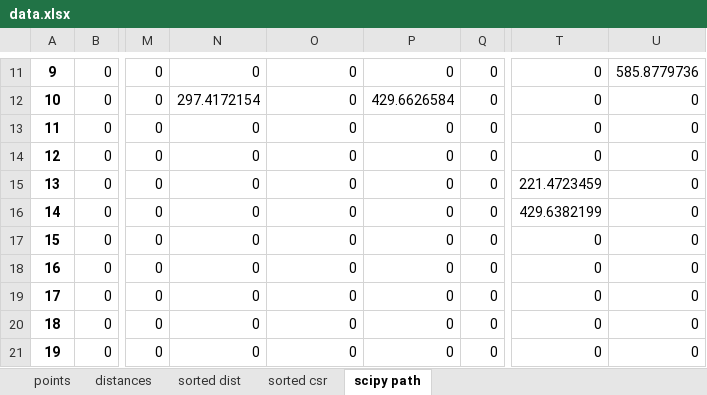
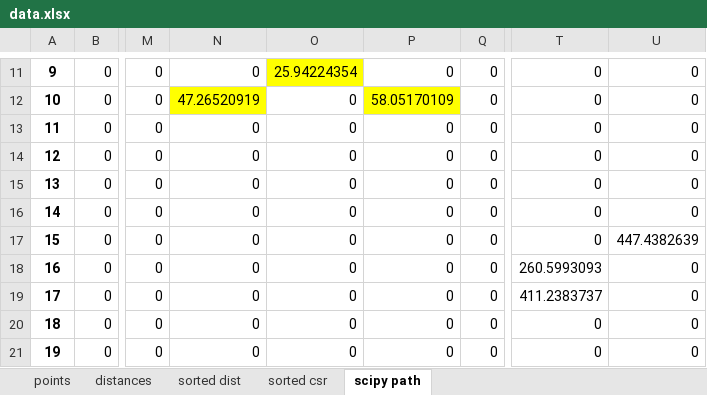
Before and after one commit to RoyLarson/MinSpanningTree, an Excel workbook: data.xlsx, sheet scipy path, drawn as a sheet; only a part is shown, gaps mark what is left out; values as stored, in another font and other column widths than the file's, no borders; the diff covers the shown part only; the diff names each change by its address in the sheet, - before the commit and + after, or states it on an @@ line.

```diff
--- a/data.xlsx (sheet scipy path)
+++ b/data.xlsx (sheet scipy path)
-O11: 0
+O11: 25.94224354
-O11 fill: none
+O11 fill: #FFFF00
-U11: 585.8779736
+U11: 0
-N12: 297.4172154
+N12: 47.26520919
-N12 fill: none
+N12 fill: #FFFF00
-P12: 429.6626584
+P12: 58.05170109
-P12 fill: none
+P12 fill: #FFFF00
-T15: 221.4723459
+T15: 0
-T16: 429.6382199
+T16: 0
-U17: 0
+U17: 447.4382639
-T18: 0
+T18: 260.5993093
-T19: 0
+T19: 411.2383737
```
Also changed, not shown: 27 edited cells and cell formats elsewhere in this sheet, sheet sorted dist, sheet sorted csr, sheet distances, sheet points, 3 other files.
